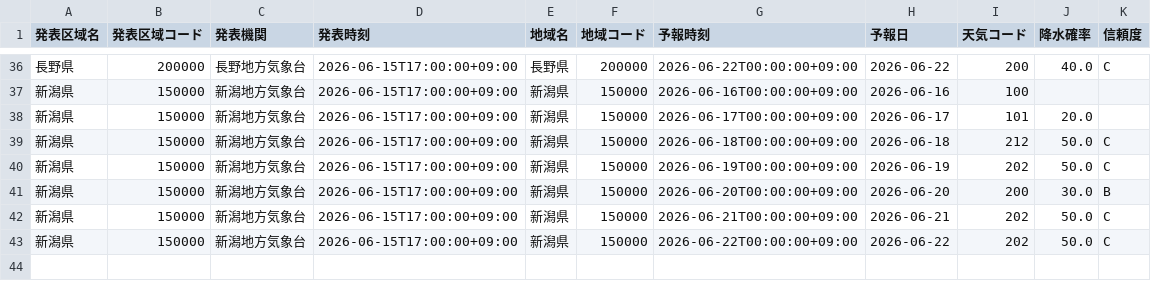
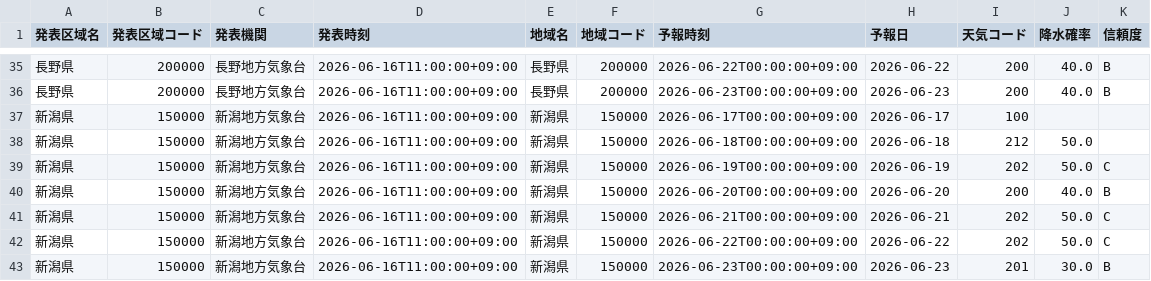
Before and after one commit to k16kgw/Class_Josai_AppliedProgrammingI, a CSV file: contents/analysis/9/data/processed/multi_pref_weekly_weather.csv, drawn as a sheet; only a part is shown, gaps mark what is left out; the diff covers the shown part only.

```diff
--- a/contents/analysis/9/data/processed/multi_pref_weekly_weather.csv
+++ b/contents/analysis/9/data/processed/multi_pref_weekly_weather.csv
@@ -36,8 +35,9 @@
-長野県,200000,長野地方気象台,2026-06-15T17:00:00+09:00,長野県,200000,2026-06-22T00:00:00+09:00,2026-06-22,200,40.0,C
-新潟県,150000,新潟地方気象台,2026-06-15T17:00:00+09:00,新潟県,150000,2026-06-16T00:00:00+09:00,2026-06-16,100,,
-新潟県,150000,新潟地方気象台,2026-06-15T17:00:00+09:00,新潟県,150000,2026-06-17T00:00:00+09:00,2026-06-17,101,20.0,
-新潟県,150000,新潟地方気象台,2026-06-15T17:00:00+09:00,新潟県,150000,2026-06-18T00:00:00+09:00,2026-06-18,212,50.0,C
-新潟県,150000,新潟地方気象台,2026-06-15T17:00:00+09:00,新潟県,150000,2026-06-19T00:00:00+09:00,2026-06-19,202,50.0,C
-新潟県,150000,新潟地方気象台,2026-06-15T17:00:00+09:00,新潟県,150000,2026-06-20T00:00:00+09:00,2026-06-20,200,30.0,B
-新潟県,150000,新潟地方気象台,2026-06-15T17:00:00+09:00,新潟県,150000,2026-06-21T00:00:00+09:00,2026-06-21,202,50.0,C
-新潟県,150000,新潟地方気象台,2026-06-15T17:00:00+09:00,新潟県,150000,2026-06-22T00:00:00+09:00,2026-06-22,202,50.0,C
+長野県,200000,長野地方気象台,2026-06-16T11:00:00+09:00,長野県,200000,2026-06-22T00:00:00+09:00,2026-06-22,200,40.0,B
+長野県,200000,長野地方気象台,2026-06-16T11:00:00+09:00,長野県,200000,2026-06-23T00:00:00+09:00,2026-06-23,200,40.0,B
+新潟県,150000,新潟地方気象台,2026-06-16T11:00:00+09:00,新潟県,150000,2026-06-17T00:00:00+09:00,2026-06-17,100,,
+新潟県,150000,新潟地方気象台,2026-06-16T11:00:00+09:00,新潟県,150000,2026-06-18T00:00:00+09:00,2026-06-18,212,50.0,
+新潟県,150000,新潟地方気象台,2026-06-16T11:00:00+09:00,新潟県,150000,2026-06-19T00:00:00+09:00,2026-06-19,202,50.0,C
+新潟県,150000,新潟地方気象台,2026-06-16T11:00:00+09:00,新潟県,150000,2026-06-20T00:00:00+09:00,2026-06-20,200,40.0,B
+新潟県,150000,新潟地方気象台,2026-06-16T11:00:00+09:00,新潟県,150000,2026-06-21T00:00:00+09:00,2026-06-21,202,50.0,C
+新潟県,150000,新潟地方気象台,2026-06-16T11:00:00+09:00,新潟県,150000,2026-06-22T00:00:00+09:00,2026-06-22,202,50.0,C
+新潟県,150000,新潟地方気象台,2026-06-16T11:00:00+09:00,新潟県,150000,2026-06-23T00:00:00+09:00,2026-06-23,201,30.0,B
```
Also changed, not shown: 2 added rows, 3 removed rows and 86 edited cells elsewhere in this file, contents/analysis/9/data/processed/forecast_area_points.csv, contents/analysis/9/data/processed/multi_pref_forecast_map_data.csv, 8 other files.
